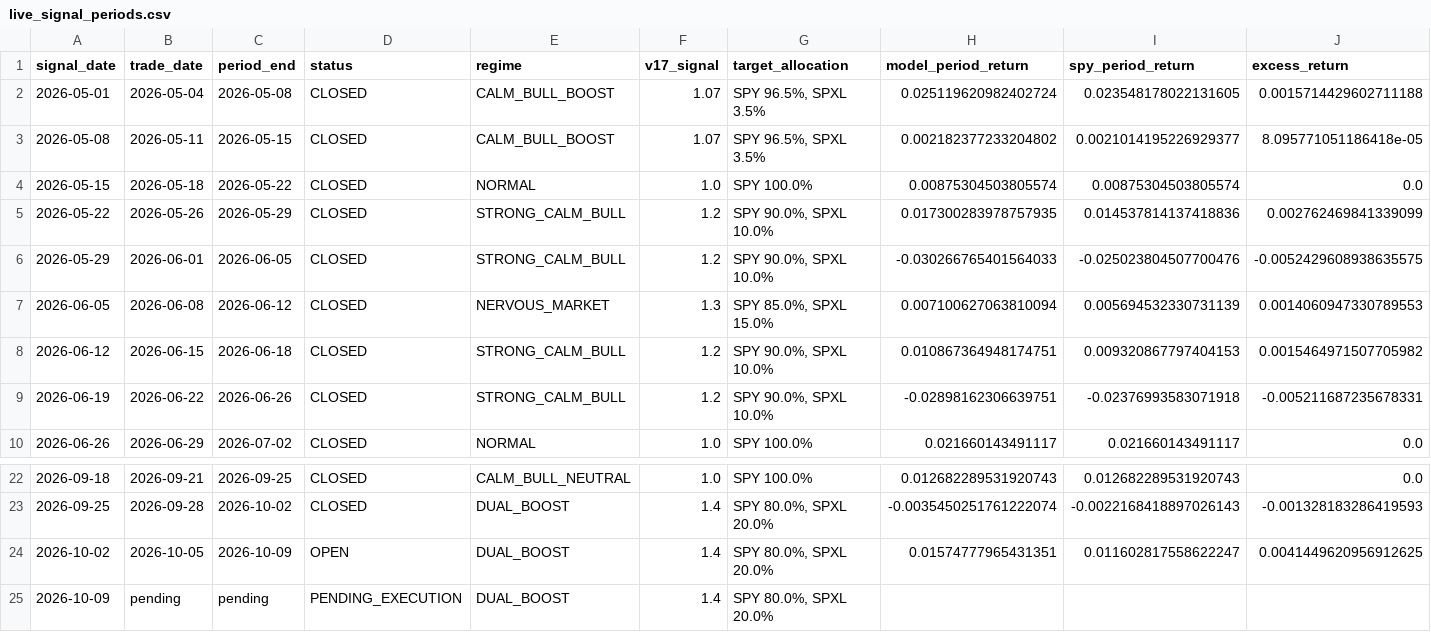
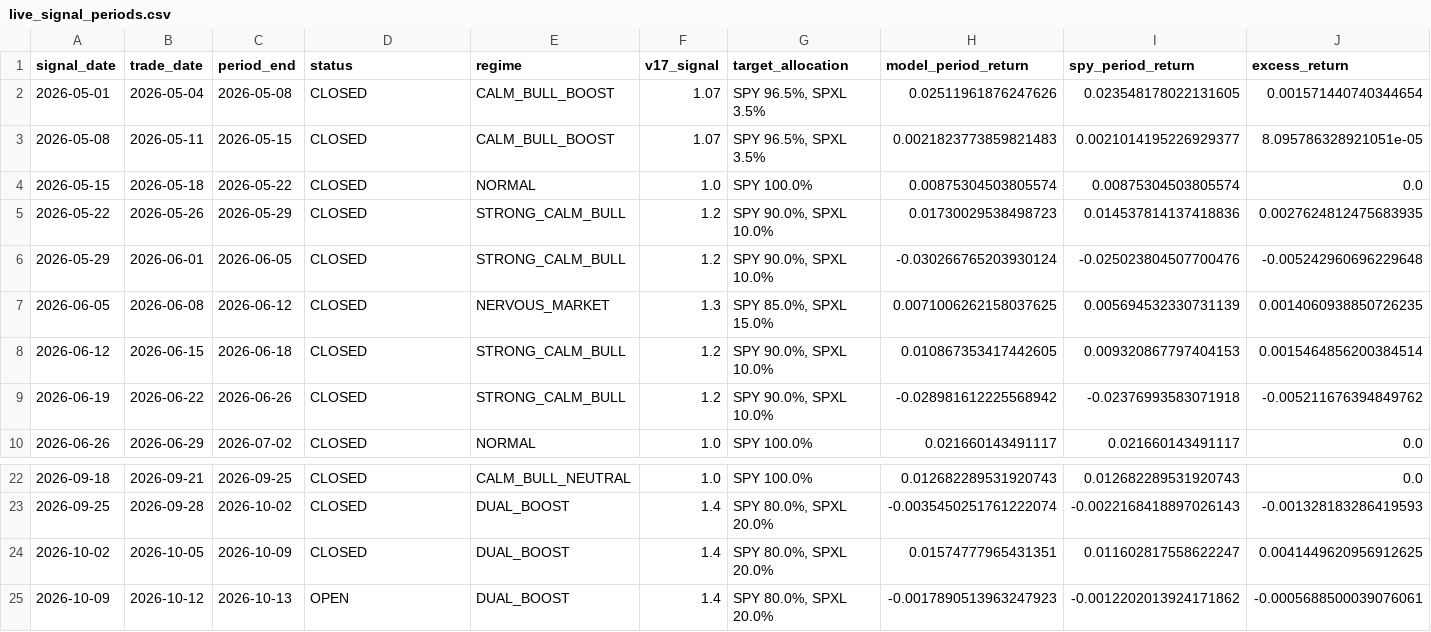
Before and after one commit to evantykwork02/spy-v17-production, a CSV file: live_tracker/live_signal_periods.csv, drawn as a sheet; only a part is shown, gaps mark what is left out.

```diff
--- a/live_tracker/live_signal_periods.csv
+++ b/live_tracker/live_signal_periods.csv
@@ -1,10 +1,10 @@
 signal_date,trade_date,period_end,status,regime,v17_signal,target_allocation,model_period_return,spy_period_return,excess_return
-2026-05-01,2026-05-04,2026-05-08,CLOSED,CALM_BULL_BOOST,1.07,"SPY 96.5%,  SPXL 3.5%",0.025119620982402724,0.023548178022131605,0.0015714429602711188
-2026-05-08,2026-05-11,2026-05-15,CLOSED,CALM_BULL_BOOST,1.07,"SPY 96.5%,  SPXL 3.5%",0.002182377233204802,0.0021014195226929377,8.095771051186418e-05
+2026-05-01,2026-05-04,2026-05-08,CLOSED,CALM_BULL_BOOST,1.07,"SPY 96.5%,  SPXL 3.5%",0.02511961876247626,0.023548178022131605,0.001571440740344654
+2026-05-08,2026-05-11,2026-05-15,CLOSED,CALM_BULL_BOOST,1.07,"SPY 96.5%,  SPXL 3.5%",0.0021823773859821483,0.0021014195226929377,8.095786328921051e-05
 2026-05-15,2026-05-18,2026-05-22,CLOSED,NORMAL,1.0,SPY 100.0%,0.00875304503805574,0.00875304503805574,0.0
-2026-05-22,2026-05-26,2026-05-29,CLOSED,STRONG_CALM_BULL,1.2,"SPY 90.0%,  SPXL 10.0%",0.017300283978757935,0.014537814137418836,0.002762469841339099
-2026-05-29,2026-06-01,2026-06-05,CLOSED,STRONG_CALM_BULL,1.2,"SPY 90.0%,  SPXL 10.0%",-0.030266765401564033,-0.025023804507700476,-0.0052429608938635575
-2026-06-05,2026-06-08,2026-06-12,CLOSED,NERVOUS_MARKET,1.3,"SPY 85.0%,  SPXL 15.0%",0.007100627063810094,0.005694532330731139,0.0014060947330789553
-2026-06-12,2026-06-15,2026-06-18,CLOSED,STRONG_CALM_BULL,1.2,"SPY 90.0%,  SPXL 10.0%",0.010867364948174751,0.009320867797404153,0.0015464971507705982
-2026-06-19,2026-06-22,2026-06-26,CLOSED,STRONG_CALM_BULL,1.2,"SPY 90.0%,  SPXL 10.0%",-0.02898162306639751,-0.02376993583071918,-0.005211687235678331
+2026-05-22,2026-05-26,2026-05-29,CLOSED,STRONG_CALM_BULL,1.2,"SPY 90.0%,  SPXL 10.0%",0.01730029538498723,0.014537814137418836,0.0027624812475683935
+2026-05-29,2026-06-01,2026-06-05,CLOSED,STRONG_CALM_BULL,1.2,"SPY 90.0%,  SPXL 10.0%",-0.030266765203930124,-0.025023804507700476,-0.005242960696229648
+2026-06-05,2026-06-08,2026-06-12,CLOSED,NERVOUS_MARKET,1.3,"SPY 85.0%,  SPXL 15.0%",0.0071006262158037625,0.005694532330731139,0.0014060938850726235
+2026-06-12,2026-06-15,2026-06-18,CLOSED,STRONG_CALM_BULL,1.2,"SPY 90.0%,  SPXL 10.0%",0.010867353417442605,0.009320867797404153,0.0015464856200384514
+2026-06-19,2026-06-22,2026-06-26,CLOSED,STRONG_CALM_BULL,1.2,"SPY 90.0%,  SPXL 10.0%",-0.028981612225568942,-0.02376993583071918,-0.005211676394849762
 2026-06-26,2026-06-29,2026-07-02,CLOSED,NORMAL,1.0,SPY 100.0%,0.021660143491117,0.021660143491117,0.0
@@ -23,3 +23,3 @@ signal_date,trade_date,period_end,status,regime,v17_signal,target_allocation,mod
 2026-09-25,2026-09-28,2026-10-02,CLOSED,DUAL_BOOST,1.4,"SPY 80.0%,  SPXL 20.0%",-0.0035450251761222074,-0.0022168418897026143,-0.001328183286419593
-2026-10-02,2026-10-05,2026-10-09,OPEN,DUAL_BOOST,1.4,"SPY 80.0%,  SPXL 20.0%",0.01574777965431351,0.011602817558622247,0.0041449620956912625
-2026-10-09,pending,pending,PENDING_EXECUTION,DUAL_BOOST,1.4,"SPY 80.0%,  SPXL 20.0%",,,
+2026-10-02,2026-10-05,2026-10-09,CLOSED,DUAL_BOOST,1.4,"SPY 80.0%,  SPXL 20.0%",0.01574777965431351,0.011602817558622247,0.0041449620956912625
+2026-10-09,2026-10-12,2026-10-13,OPEN,DUAL_BOOST,1.4,"SPY 80.0%,  SPXL 20.0%",-0.0017890513963247923,-0.0012202013924171862,-0.0005688500039076061
```
Also changed, not shown: live_tracker/live_equity_curve.csv, live_tracker/live_summary.csv, 13 other files.
